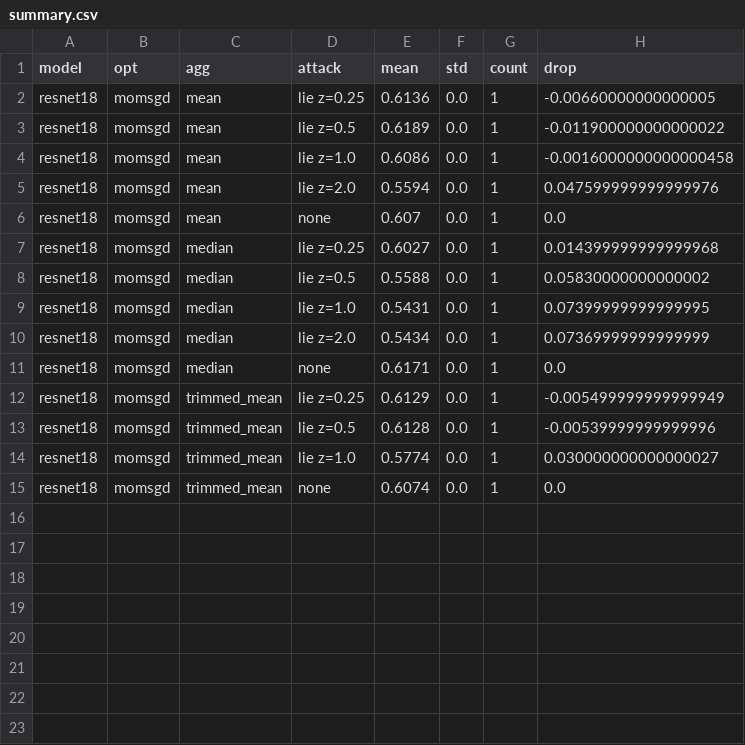
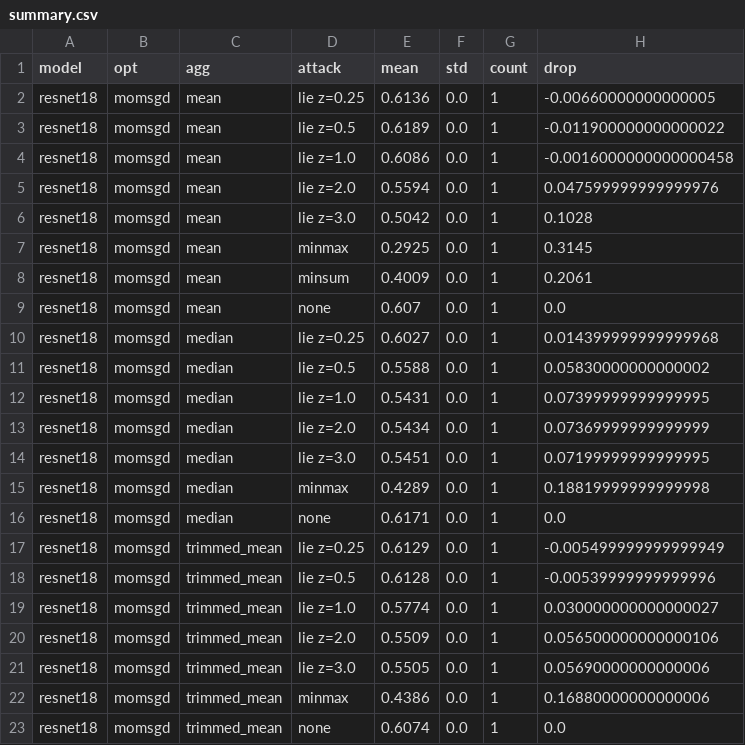
Before and after one commit to mahdi13830510/byzmuon, a CSV file: results/muon_vs_momentum_e1/figures/summary.csv, drawn as a sheet.

Commit message:
results: 2026-10-30T08:04Z

```diff
--- a/results/muon_vs_momentum_e1/figures/summary.csv
+++ b/results/muon_vs_momentum_e1/figures/summary.csv
@@ -5,2 +5,5 @@ resnet18,momsgd,mean,lie z=1.0,0.6086,0.0,1,-0.0016000000000000458
 resnet18,momsgd,mean,lie z=2.0,0.5594,0.0,1,0.047599999999999976
+resnet18,momsgd,mean,lie z=3.0,0.5042,0.0,1,0.1028
+resnet18,momsgd,mean,minmax,0.2925,0.0,1,0.3145
+resnet18,momsgd,mean,minsum,0.4009,0.0,1,0.2061
 resnet18,momsgd,mean,none,0.607,0.0,1,0.0
@@ -10,2 +13,4 @@ resnet18,momsgd,median,lie z=1.0,0.5431,0.0,1,0.07399999999999995
 resnet18,momsgd,median,lie z=2.0,0.5434,0.0,1,0.07369999999999999
+resnet18,momsgd,median,lie z=3.0,0.5451,0.0,1,0.07199999999999995
+resnet18,momsgd,median,minmax,0.4289,0.0,1,0.18819999999999998
 resnet18,momsgd,median,none,0.6171,0.0,1,0.0
@@ -14,2 +19,5 @@ resnet18,momsgd,trimmed_mean,lie z=0.5,0.6128,0.0,1,-0.00539999999999996
 resnet18,momsgd,trimmed_mean,lie z=1.0,0.5774,0.0,1,0.030000000000000027
+resnet18,momsgd,trimmed_mean,lie z=2.0,0.5509,0.0,1,0.056500000000000106
+resnet18,momsgd,trimmed_mean,lie z=3.0,0.5505,0.0,1,0.05690000000000006
+resnet18,momsgd,trimmed_mean,minmax,0.4386,0.0,1,0.16880000000000006
 resnet18,momsgd,trimmed_mean,none,0.6074,0.0,1,0.0
```
Also changed, not shown: 22 other files.
